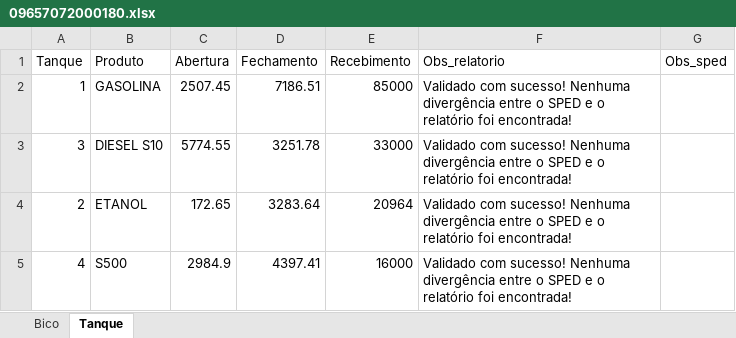
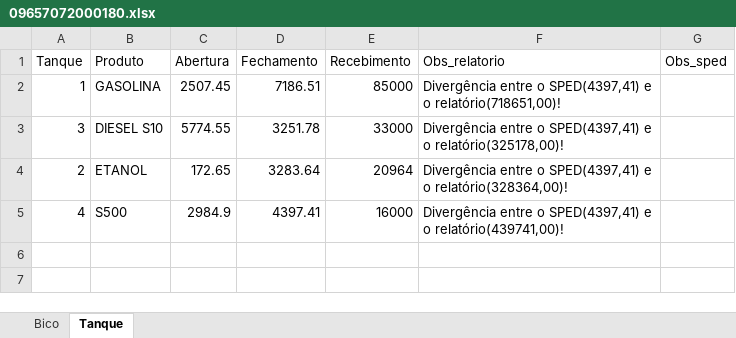
Before and after one commit to tonimoreiraa/contab-sped-postos, an Excel workbook: output/09657072000180.xlsx, sheet Tanque, drawn as a sheet; values as stored, in another font and other column widths than the file's, no borders; the diff names each change by its address in the sheet, - before the commit and + after, or states it on an @@ line.

```diff
--- a/output/09657072000180.xlsx (sheet Tanque)
+++ b/output/09657072000180.xlsx (sheet Tanque)
-F2 (Obs_relatorio): Validado com sucesso! Nenhuma divergência entre o SPED e o relatório foi encontrada!
+F2 (Obs_relatorio): Divergência entre o SPED(4397,41) e o relatório(718651,00)!
-F3 (Obs_relatorio): Validado com sucesso! Nenhuma divergência entre o SPED e o relatório foi encontrada!
+F3 (Obs_relatorio): Divergência entre o SPED(4397,41) e o relatório(325178,00)!
-F4 (Obs_relatorio): Validado com sucesso! Nenhuma divergência entre o SPED e o relatório foi encontrada!
+F4 (Obs_relatorio): Divergência entre o SPED(4397,41) e o relatório(328364,00)!
-F5 (Obs_relatorio): Validado com sucesso! Nenhuma divergência entre o SPED e o relatório foi encontrada!
+F5 (Obs_relatorio): Divergência entre o SPED(4397,41) e o relatório(439741,00)!
```
Also changed, not shown: sheet Bico, input/relatorio/10800554000127.xlsx, output/07783800000175.xlsx, 12 other files.
